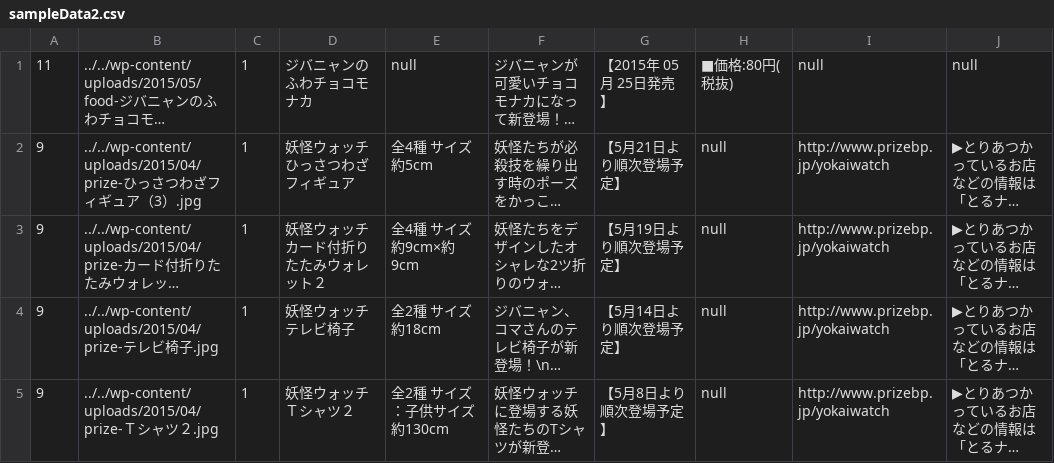
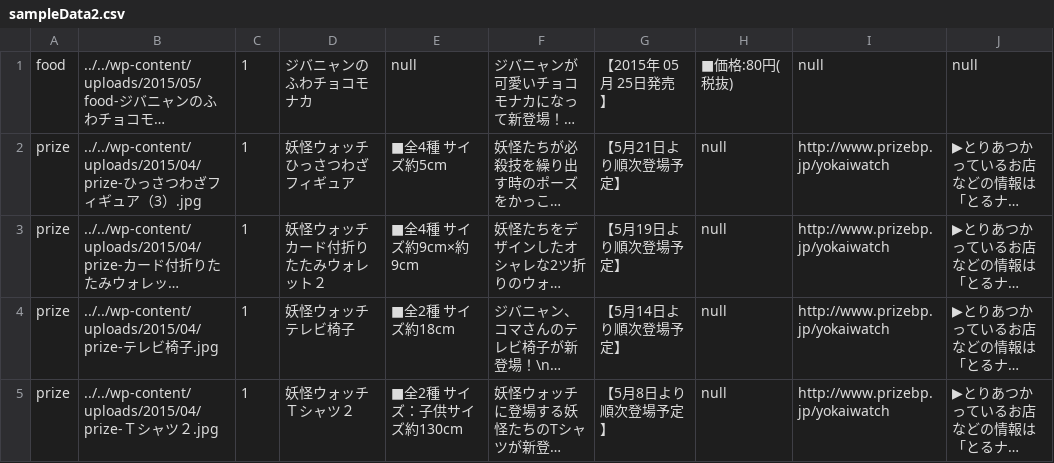
Before and after one commit to trd-delarajon/youkai_goods_new, a CSV file: youkai_goods_static/csv_file/sampleData2.csv, drawn as a sheet; only a part is shown; long unchanged cells end in …; the diff covers the shown part only; the diff names each change by its address in the sheet, - before the commit and + after, or states it on an @@ line.

```diff
--- a/youkai_goods_static/csv_file/sampleData2.csv
+++ b/youkai_goods_static/csv_file/sampleData2.csv
-A1: 11
+A1: food
-A2:A5: 9
+A2:A5: prize
-E2: 全4種 サイズ約5cm
+E2: ■全4種 サイズ約5cm
-E3: 全4種 サイズ約9cm×約9cm
+E3: ■全4種 サイズ約9cm×約9cm
-E4: 全2種 サイズ約18cm
+E4: ■全2種 サイズ約18cm
-E5: 全2種 サイズ：子供サイズ約130cm
+E5: ■全2種 サイズ：子供サイズ約130cm
```
Also changed, not shown: 26 edited cells elsewhere in this file, 35 other files.
